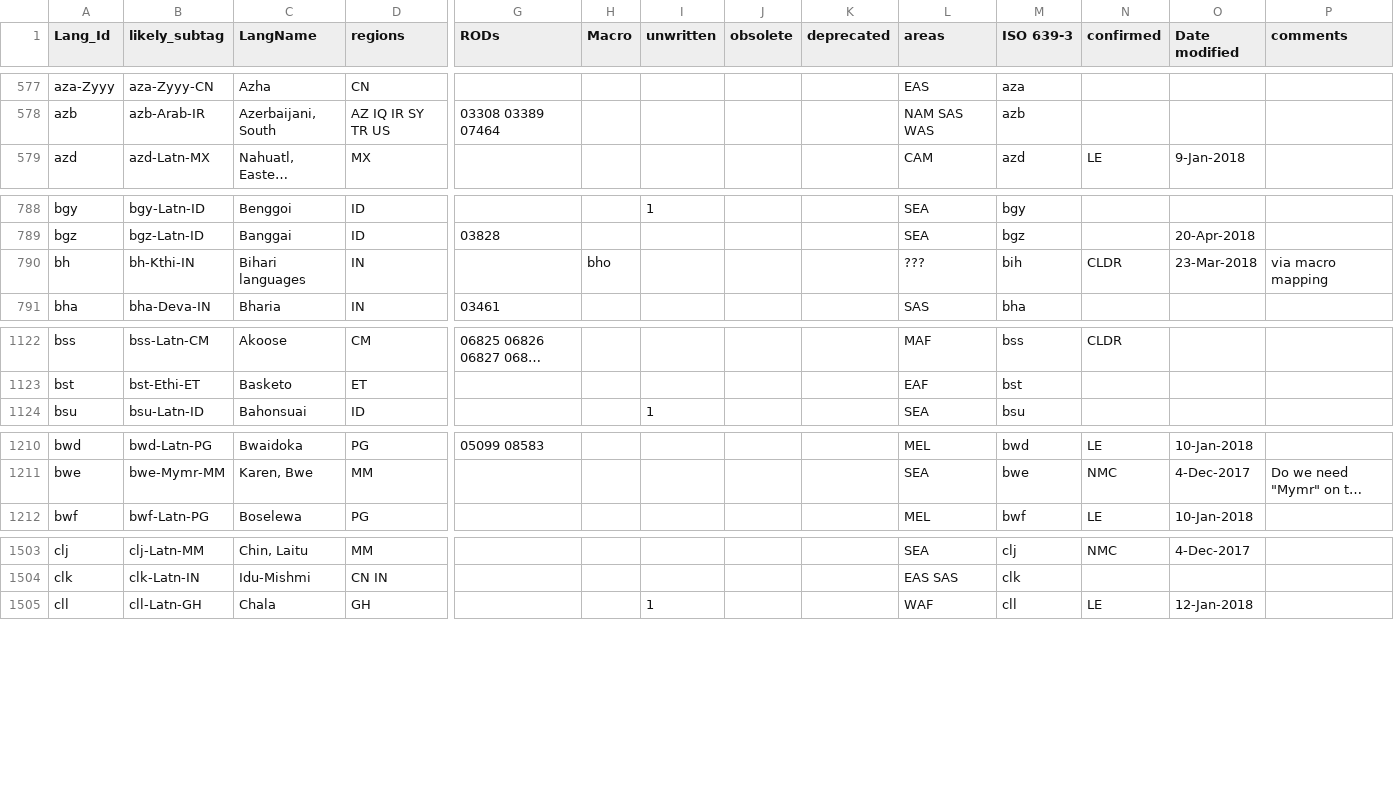
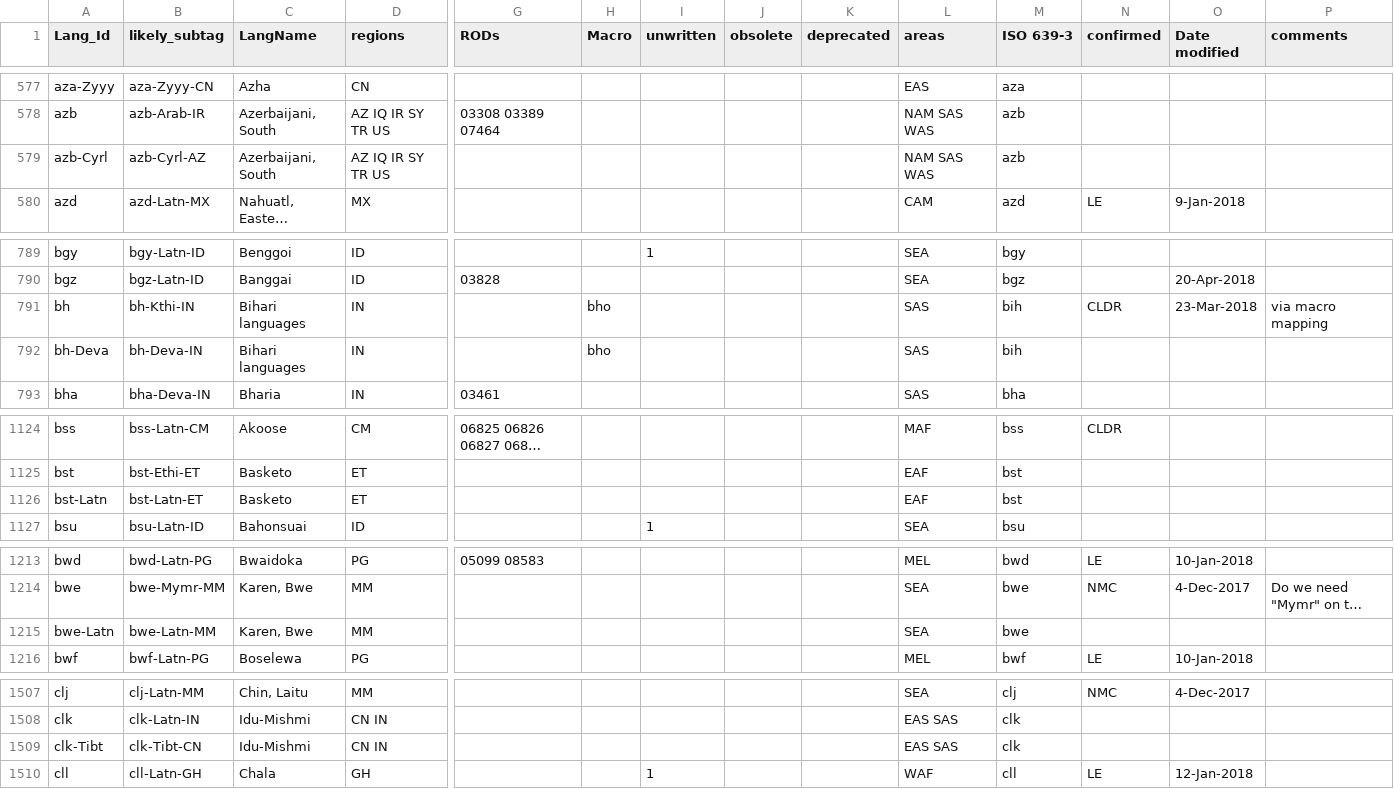
Before and after one commit to silnrsi/langtags, a CSV file: source/langtags.csv, drawn as a sheet; only a part is shown, gaps mark what is left out; long unchanged cells end in …; addresses are those after the commit; rows hold the shown columns only; the diff covers the shown part only; the diff names each change by its address in the sheet, - before the commit and + after, or states it on an @@ line.

Commit message:
Add langtags from Keyman scrape.

```diff
--- a/source/langtags.csv
+++ b/source/langtags.csv
+row 579: azb-Cyrl | azb-Cyrl-AZ | Azerbaijani, South | AZ IQ IR SY TR US |  |  |  |  |  | NAM SAS WAS | azb
-L791 (areas): ???
+L791 (areas): SAS
+row 792: bh-Deva | bh-Deva-IN | Bihari languages | IN |  | bho |  |  |  | SAS | bih
+row 1126: bst-Latn | bst-Latn-ET | Basketo | ET |  |  |  |  |  | EAF | bst
+row 1215: bwe-Latn | bwe-Latn-MM | Karen, Bwe | MM |  |  |  |  |  | SEA | bwe
+row 1509: clk-Tibt | clk-Tibt-CN | Idu-Mishmi | CN IN |  |  |  |  |  | EAS SAS | clk
```
Also changed, not shown: 8 added rows and 3 edited cells elsewhere in this file.
